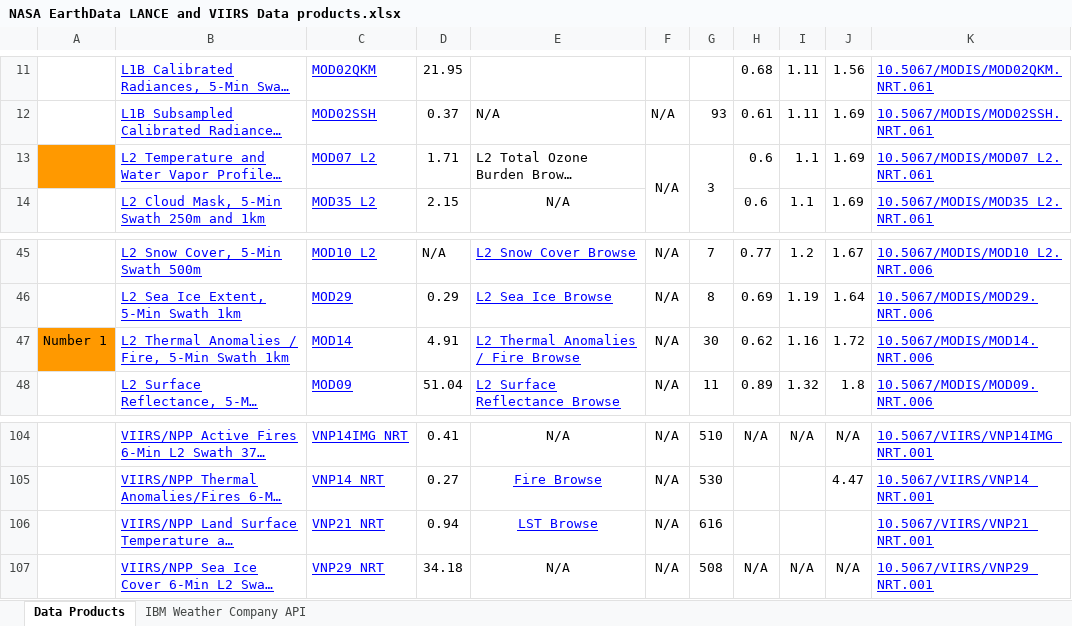
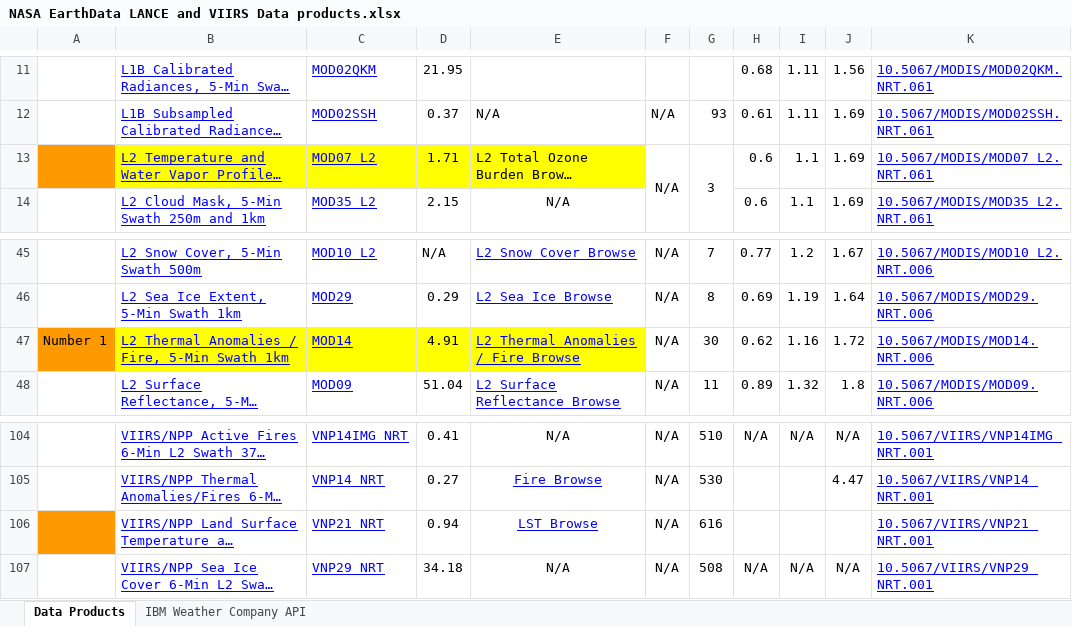
Before and after one commit to teamcodered/documents, an Excel workbook: Data-Sources/NASA EarthData LANCE and VIIRS Data products.xlsx, sheet Data Products, drawn as a sheet; only a part is shown, gaps mark what is left out; long unchanged cells end in …; values as stored, in another font and other column widths than the file's, no borders; the diff names each change by its address in the sheet, - before the commit and + after, or states it on an @@ line.

Commit message:
Adding more smaple sensors data

```diff
--- a/Data-Sources/NASA EarthData LANCE and VIIRS Data products.xlsx (sheet Data Products)
+++ b/Data-Sources/NASA EarthData LANCE and VIIRS Data products.xlsx (sheet Data Products)
-B13:E13 fill: none
+B13:E13 fill: #FFFF00
-B47:E47 fill: none
+B47:E47 fill: #FFFF00
-A106 fill: none
+A106 fill: #FF9900
```
Also changed, not shown: 3 other files.
